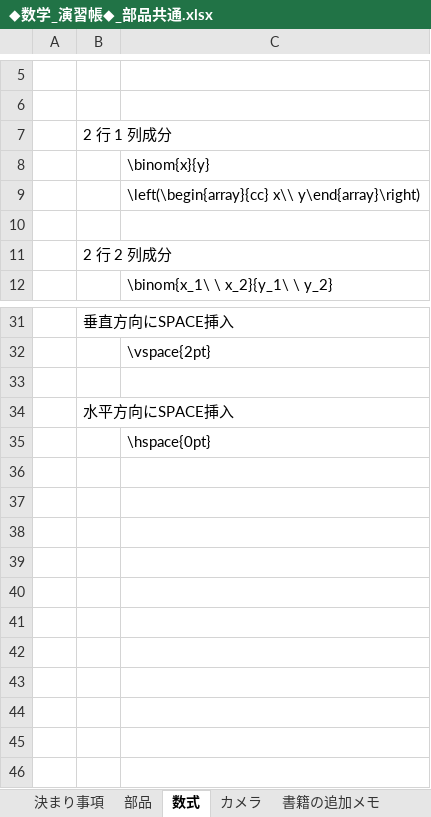
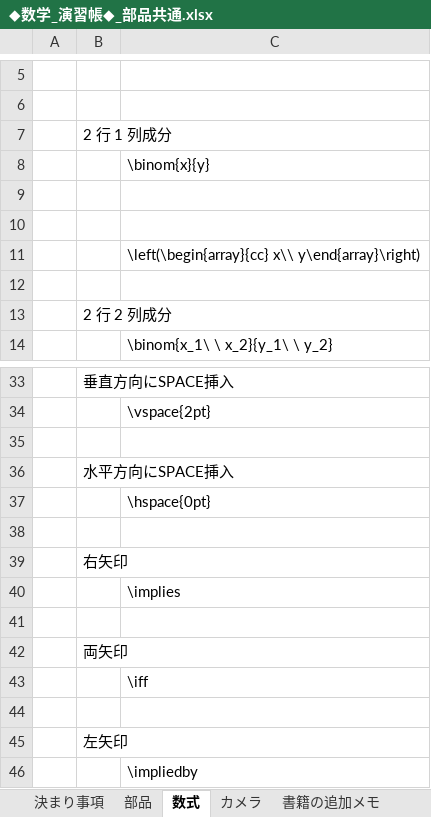
Before and after one commit to roshihie/Mathematics, an Excel workbook: ◆数学_演習帳◆_部品共通.xlsx, sheet 数式, drawn as a sheet; only a part is shown, gaps mark what is left out; values as stored, in another font and other column widths than the file's, no borders; charts and pictures not drawn; the diff names each change by its address in the sheet, - before the commit and + after, or states it on an @@ line.

```diff
--- a/◆数学_演習帳◆_部品共通.xlsx (sheet 数式)
+++ b/◆数学_演習帳◆_部品共通.xlsx (sheet 数式)
+row 9: (empty)
+row 10: (empty)
+row 38: (empty)
+row 39:  | 右矢印
+row 40:  |  | \implies
+row 41: (empty)
+row 42:  | 両矢印
+row 43:  |  | \iff
+row 44: (empty)
+row 45:  | 左矢印
+row 46:  |  | \impliedby
```
Also changed, not shown: charts or pictures, 2 other files.
